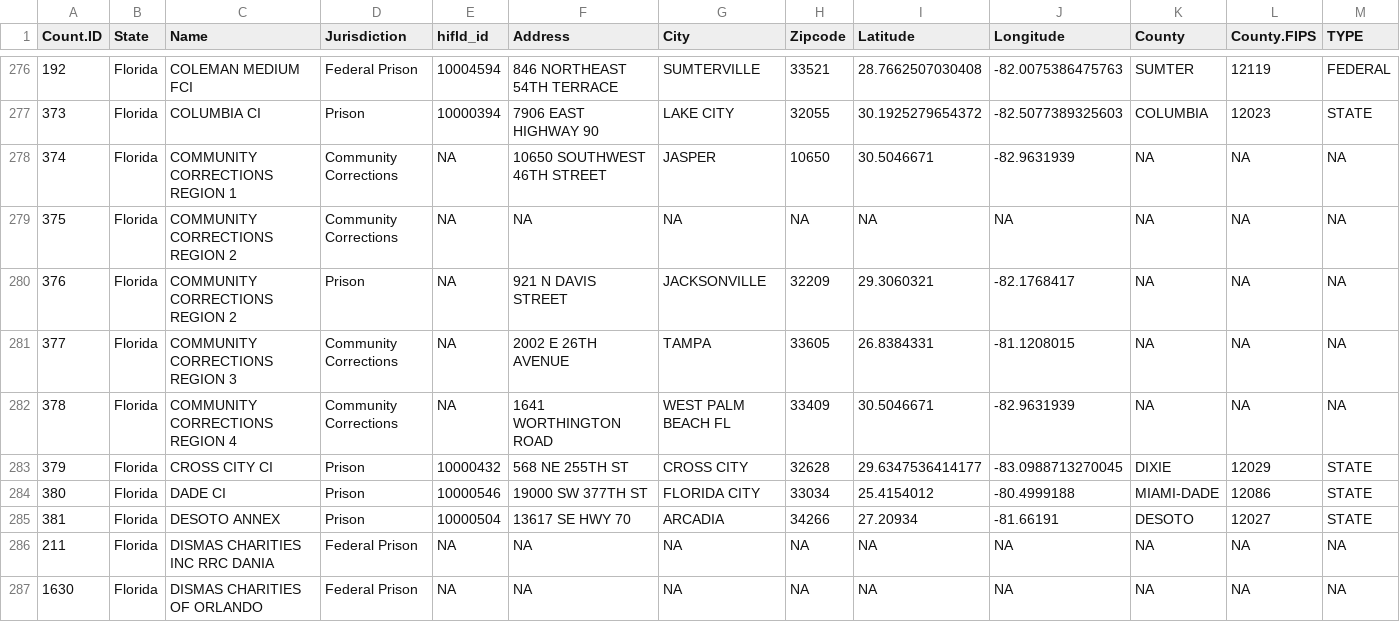
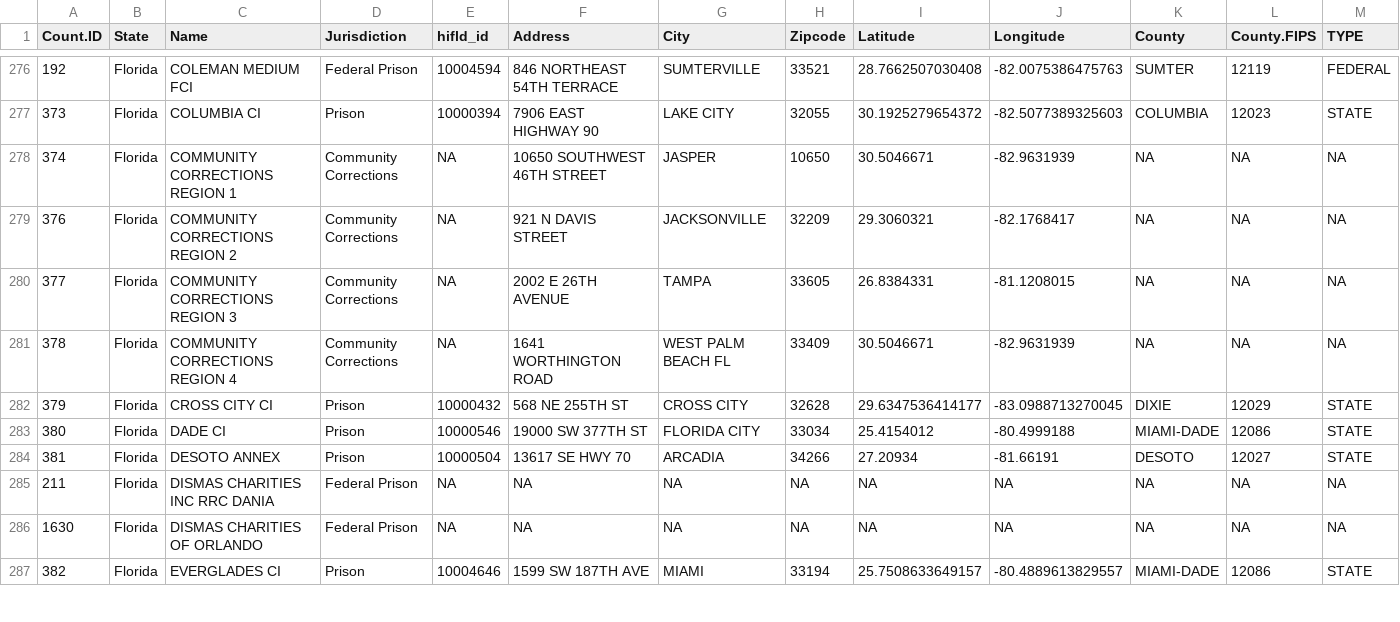
Before and after one commit to uclalawcovid19behindbars/facility_data, a CSV file: data_sheets/fac_data.csv, drawn as a sheet; only a part is shown, gaps mark what is left out; the shorter side is filled out with more unchanged rows; removed rows and columns are numbered as before the commit, all else as after; rows hold the shown columns only; the diff names each change by its address in the sheet, - before the commit and + after, or states it on an @@ line.

Commit message:
fix: remove redundant FL facility regions 2

```diff
--- a/data_sheets/fac_data.csv
+++ b/data_sheets/fac_data.csv
-row 279: 375 | Florida | COMMUNITY CORRECTIONS REGION 2 | Community Corrections | NA | NA | NA | NA | NA | NA | NA | NA | NA
-D279 (Jurisdiction): Prison
+D279 (Jurisdiction): Community Corrections
```
